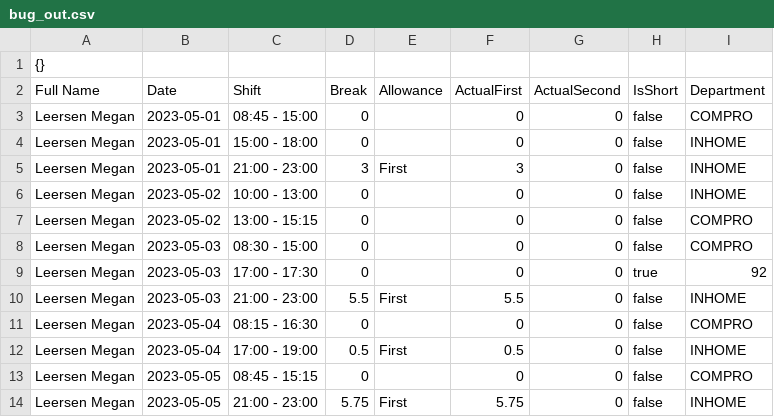
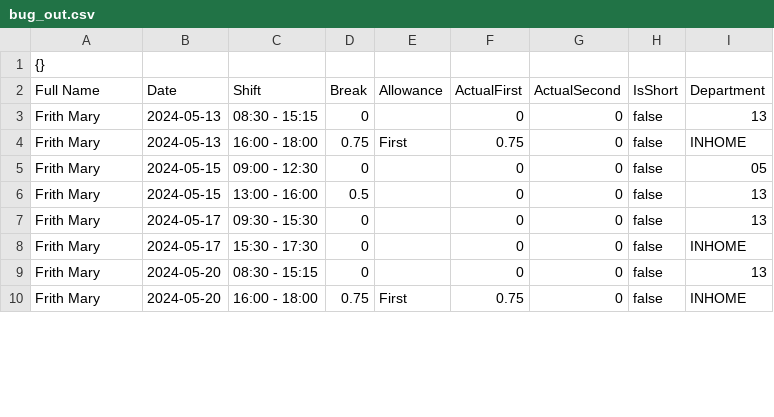
Before and after one commit to dlikane/ken, a CSV file: cmd/timeshift/data/bug_out.csv, drawn as a sheet; only a part is shown; the diff covers the shown part only.

```diff
--- a/cmd/timeshift/data/bug_out.csv
+++ b/cmd/timeshift/data/bug_out.csv
@@ -2,13 +2,9 @@
 Full Name,Date,Shift,Break,Allowance,ActualFirst,ActualSecond,IsShort,Department
-Leersen Megan,2023-05-01,08:45 - 15:00,0,,0,0,false,COMPRO
-Leersen Megan,2023-05-01,15:00 - 18:00,0,,0,0,false,INHOME
-Leersen Megan,2023-05-01,21:00 - 23:00,3,First,3,0,false,INHOME
-Leersen Megan,2023-05-02,10:00 - 13:00,0,,0,0,false,INHOME
-Leersen Megan,2023-05-02,13:00 - 15:15,0,,0,0,false,COMPRO
-Leersen Megan,2023-05-03,08:30 - 15:00,0,,0,0,false,COMPRO
-Leersen Megan,2023-05-03,17:00 - 17:30,0,,0,0,true,92
-Leersen Megan,2023-05-03,21:00 - 23:00,5.5,First,5.5,0,false,INHOME
-Leersen Megan,2023-05-04,08:15 - 16:30,0,,0,0,false,COMPRO
-Leersen Megan,2023-05-04,17:00 - 19:00,0.5,First,0.5,0,false,INHOME
-Leersen Megan,2023-05-05,08:45 - 15:15,0,,0,0,false,COMPRO
-Leersen Megan,2023-05-05,21:00 - 23:00,5.75,First,5.75,0,false,INHOME
+Frith Mary,2024-05-13,08:30 - 15:15,0,,0,0,false,13
+Frith Mary,2024-05-13,16:00 - 18:00,0.75,First,0.75,0,false,INHOME
+Frith Mary,2024-05-15,09:00 - 12:30,0,,0,0,false,05
+Frith Mary,2024-05-15,13:00 - 16:00,0.5,,0,0,false,13
+Frith Mary,2024-05-17,09:30 - 15:30,0,,0,0,false,13
+Frith Mary,2024-05-17,15:30 - 17:30,0,,0,0,false,INHOME
+Frith Mary,2024-05-20,08:30 - 15:15,0,,0,0,false,13
+Frith Mary,2024-05-20,16:00 - 18:00,0.75,First,0.75,0,false,INHOME
```
Also changed, not shown: 1 removed row and 16 edited cells elsewhere in this file, 7 other files.
